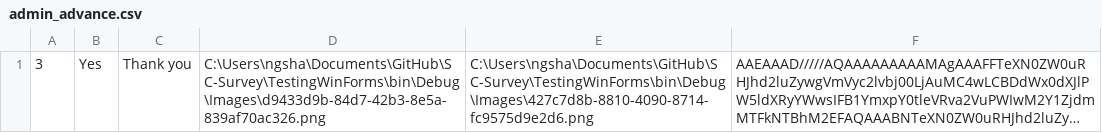
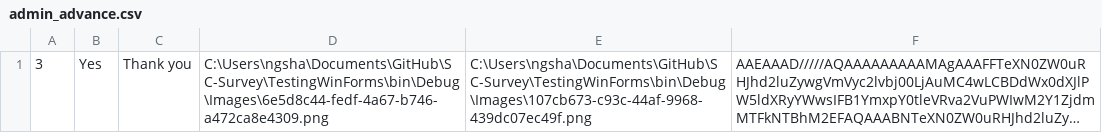
Before and after one commit to jovitaanderson/sc-survey, a CSV file: TestingWinForms/bin/Debug/admin/admin_advance.csv, drawn as a sheet; long unchanged cells end in …; the diff names each change by its address in the sheet, - before the commit and + after, or states it on an @@ line.

```diff
--- a/TestingWinForms/bin/Debug/admin/admin_advance.csv
+++ b/TestingWinForms/bin/Debug/admin/admin_advance.csv
-D1: C:\Users\ngsha\Documents\GitHub\SC-Survey\TestingWinForms\bin\Debug\Images\d9433d9b-84d7-42b3-8e5a-839af70ac326.png
+D1: C:\Users\ngsha\Documents\GitHub\SC-Survey\TestingWinForms\bin\Debug\Images\6e5d8c44-fedf-4a67-b746-a472ca8e4309.png
-E1: C:\Users\ngsha\Documents\GitHub\SC-Survey\TestingWinForms\bin\Debug\Images\427c7d8b-8810-4090-8714-fc9575d9e2d6.png
+E1: C:\Users\ngsha\Documents\GitHub\SC-Survey\TestingWinForms\bin\Debug\Images\107cb673-c93c-44af-9968-439dc07ec49f.png
```
Also changed, not shown: TestingWinForms/bin/Debug/ForDevelopersOnly/raw_data.csv, TestingWinForms/bin/Debug/admin/admin_questions.csv, 30 other files.
